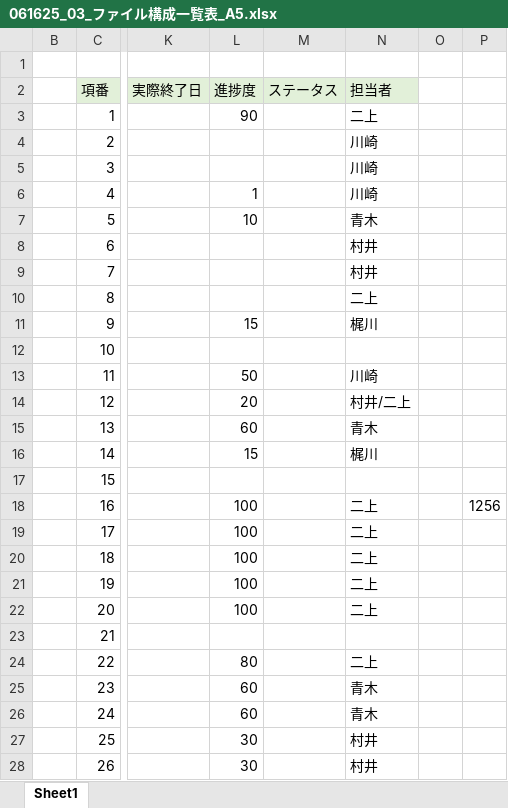
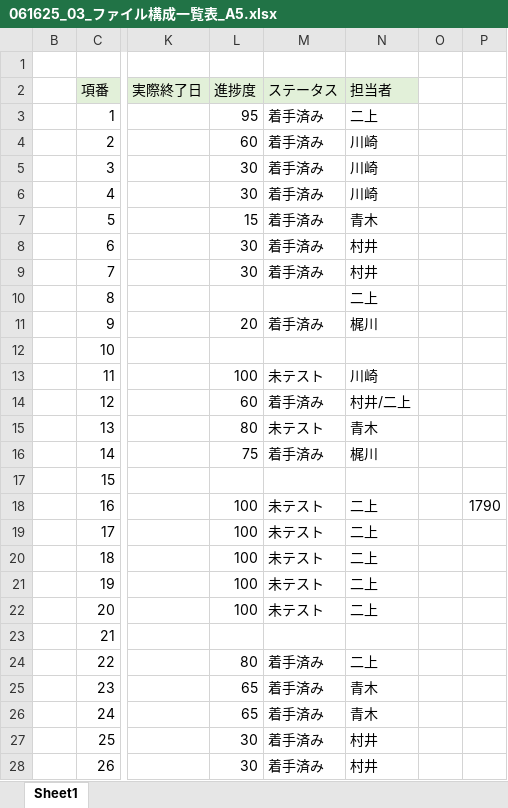
Before and after one commit to plusdojo2025/A5, an Excel workbook: documents/内部設計/061625_03_ファイル構成一覧表_A5.xlsx, sheet Sheet1, drawn as a sheet; only a part is shown, gaps mark what is left out; values as stored, in another font and other column widths than the file's, no borders; the diff covers the shown part only; the diff names each change by its address in the sheet, - before the commit and + after, or states it on an @@ line.

```diff
--- a/documents/内部設計/061625_03_ファイル構成一覧表_A5.xlsx (sheet Sheet1)
+++ b/documents/内部設計/061625_03_ファイル構成一覧表_A5.xlsx (sheet Sheet1)
-L3 (進捗度): 90
+L3 (進捗度): 95
-M3:M9 (ステータス): (empty)
+M3:M9 (ステータス): 着手済み
-L4 (進捗度): (empty)
+L4 (進捗度): 60
-L5 (進捗度): (empty)
+L5 (進捗度): 30
-L6 (進捗度): 1
+L6 (進捗度): 30
-L7 (進捗度): 10
+L7 (進捗度): 15
-L8:L9 (進捗度): (empty)
+L8:L9 (進捗度): 30
-L11 (進捗度): 15
+L11 (進捗度): 20
-M11 (ステータス): (empty)
+M11 (ステータス): 着手済み
-L13 (進捗度): 50
+L13 (進捗度): 100
-M13 (ステータス): (empty)
+M13 (ステータス): 未テスト
-L14 (進捗度): 20
+L14 (進捗度): 60
-M14 (ステータス): (empty)
+M14 (ステータス): 着手済み
-L15 (進捗度): 60
+L15 (進捗度): 80
-M15 (ステータス): (empty)
+M15 (ステータス): 未テスト
-L16 (進捗度): 15
+L16 (進捗度): 75
-M16 (ステータス): (empty)
+M16 (ステータス): 着手済み
-M18:M22 (ステータス): (empty)
+M18:M22 (ステータス): 未テスト
-P18: 1256
+P18: 1790
-M24:M28 (ステータス): (empty)
+M24:M28 (ステータス): 着手済み
-L25:L26 (進捗度): 60
+L25:L26 (進捗度): 65
```
Also changed, not shown: 25 edited cells elsewhere in this sheet, 2 other files.
